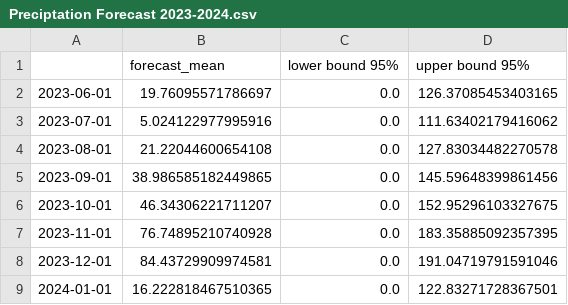
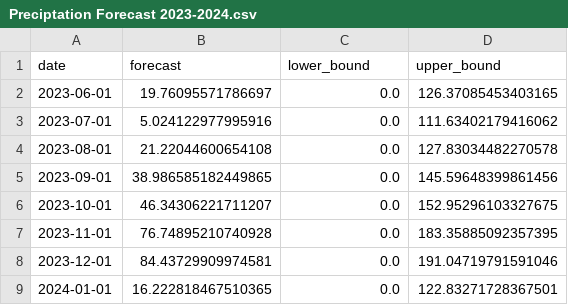
Before and after one commit to sunburn23/aguamenti, a CSV file: Data to plot/Preciptation Forecast 2023-2024.csv, drawn as a sheet; removed rows and columns are numbered as before the commit, all else as after; the diff names each change by its address in the sheet, - before the commit and + after, or states it on an @@ line.

```diff
--- a/Data to plot/Preciptation Forecast 2023-2024.csv
+++ b/Data to plot/Preciptation Forecast 2023-2024.csv
-row 1:  | forecast_mean | lower bound 95% | upper bound 95%
+row 1: date | forecast | lower_bound | upper_bound
```
Also changed, not shown: Data to plot/Nitrates Forecast 2023-2024.csv, 3 other files.
